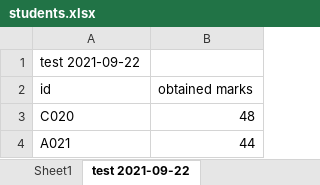
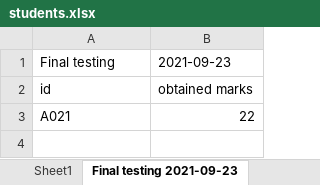
Before and after one commit to venisprajapati/vps-auto-grading-software, an Excel workbook: result/students.xlsx, sheet Final testing 2021-09-23, drawn as a sheet; values as stored, in another font and other column widths than the file's, no borders; removed rows and columns are numbered as before the commit, all else as after; the diff names each change by its address in the sheet, - before the commit and + after, or states it on an @@ line.

```diff
--- a/result/students.xlsx (sheet Final testing 2021-09-23)
+++ b/result/students.xlsx (sheet Final testing 2021-09-23)
-sheet tab: test 2021-09-22
+sheet tab: Final testing 2021-09-23
-row 1: test 2021-09-22
+row 1: Final testing | 2021-09-23
-row 3: C020 | 48
-B3: 44
+B3: 22
```
Also changed, not shown: 9 other files.
